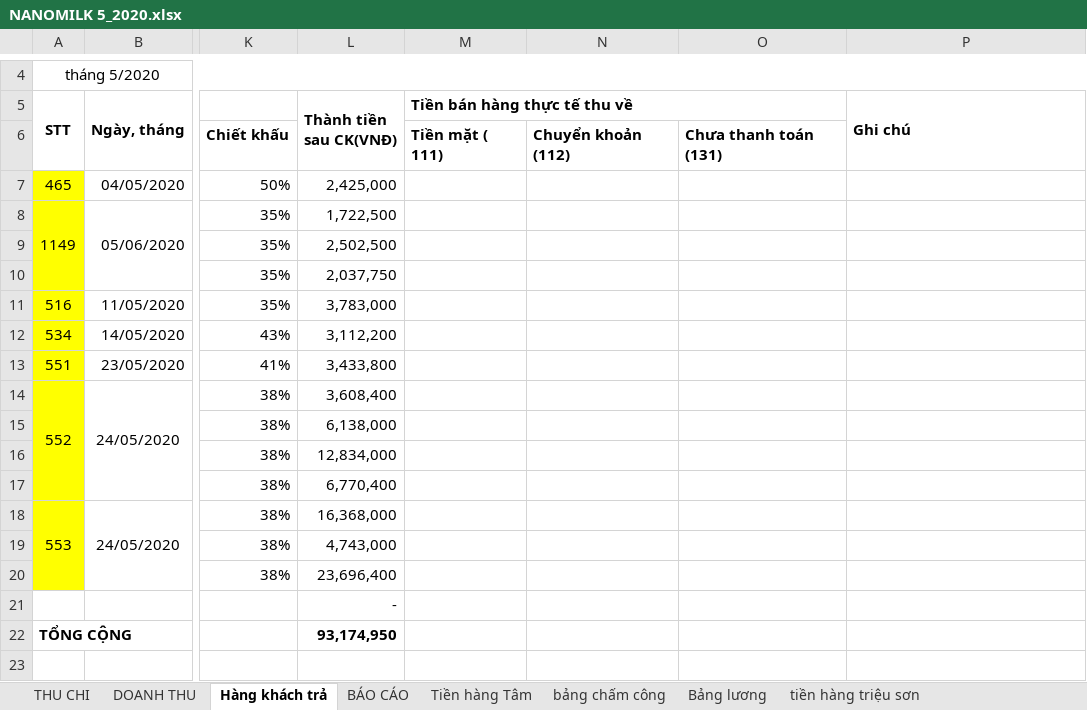
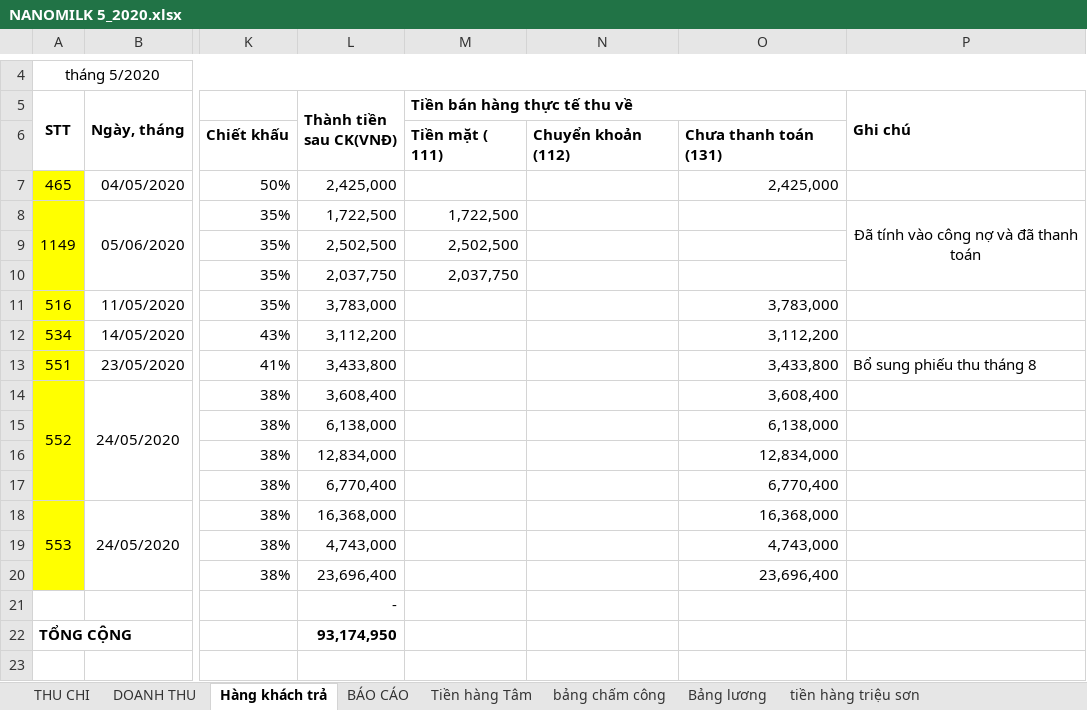
Before and after one commit to lexusna98/HangWorkspace, an Excel workbook: KẾ TOÁN - THÁI HẰNG/Báo cáo/EXCEL/NANOMILK 5_2020.xlsx, sheet Hàng khách trả, drawn as a sheet; only a part is shown, gaps mark what is left out; values as stored, in another font and other column widths than the file's, no borders; the diff names each change by its address in the sheet, - before the commit and + after, or states it on an @@ line.

```diff
--- a/KẾ TOÁN - THÁI HẰNG/Báo cáo/EXCEL/NANOMILK 5_2020.xlsx (sheet Hàng khách trả)
+++ b/KẾ TOÁN - THÁI HẰNG/Báo cáo/EXCEL/NANOMILK 5_2020.xlsx (sheet Hàng khách trả)
-O7: (empty)
+O7: 2,425,000
-M8 (Tiền bán hàng thực tế thu về): (empty)
+M8 (Tiền bán hàng thực tế thu về): 1,722,500
-P8 (Ghi chú): (empty)
+P8 (Ghi chú): Đã tính vào công nợ và đã thanh toán
+P8:P10 merged
-M9 (Tiền bán hàng thực tế thu về): (empty)
+M9 (Tiền bán hàng thực tế thu về): 2,502,500
-M10 (Tiền bán hàng thực tế thu về): (empty)
+M10 (Tiền bán hàng thực tế thu về): 2,037,750
-O11: (empty)
+O11: 3,783,000
-O12: (empty)
+O12: 3,112,200
-O13: (empty)
+O13: 3,433,800
-P13 (Ghi chú): (empty)
+P13 (Ghi chú): Bổ sung phiếu thu tháng 8
-O14: (empty)
+O14: 3,608,400
-O15: (empty)
+O15: 6,138,000
-O16: (empty)
+O16: 12,834,000
-O17: (empty)
+O17: 6,770,400
-O18: (empty)
+O18: 16,368,000
-O19: (empty)
+O19: 4,743,000
-O20: (empty)
+O20: 23,696,400
```
Also changed, not shown: KẾ TOÁN - THÁI HẰNG/Báo cáo/EXCEL/NANOMILK 6_2020.xlsx, KẾ TOÁN - THÁI HẰNG/Báo cáo/EXCEL/NANOMILK 7_2020.xlsx, 5 other files.
